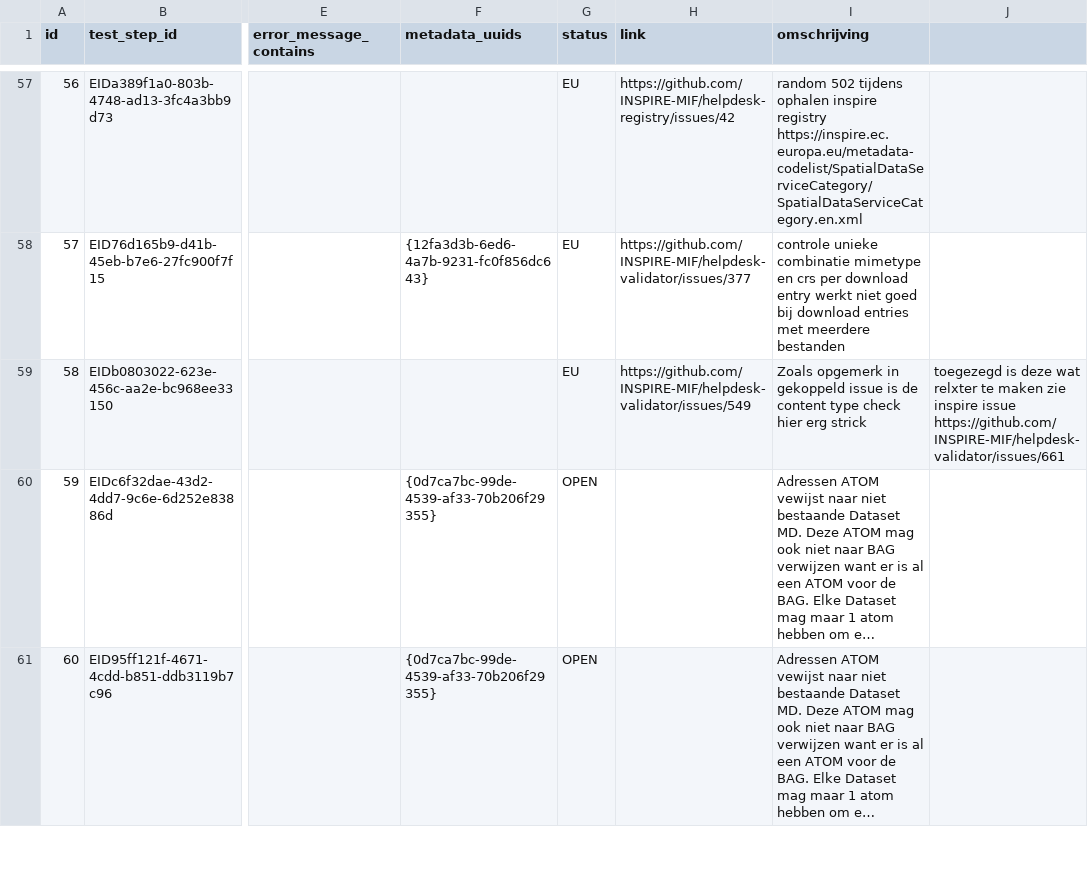
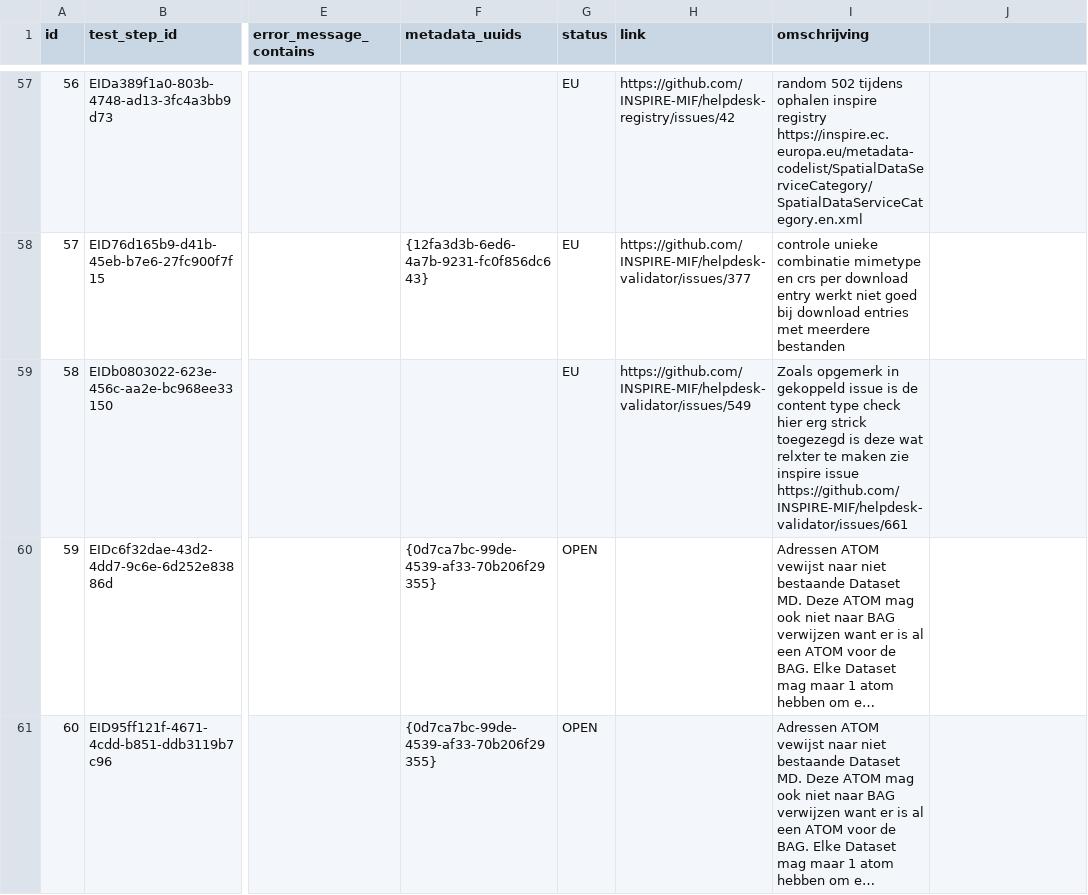
Before and after one commit to PDOK/inspire_etf_know_issues, a CSV file: known_issues.csv, drawn as a sheet; only a part is shown, gaps mark what is left out; long unchanged cells end in …; the diff names each change by its address in the sheet, - before the commit and + after, or states it on an @@ line.

Commit message:
Update known_issues.csv

```diff
--- a/known_issues.csv
+++ b/known_issues.csv
-I59 (omschrijving): …erg strick
+I59 (omschrijving): …erg strick toegezegd is deze wat relxter te maken zie inspire issue https://github.com/INSPIRE-MIF/helpdesk-validator/issues/661
-J59: toegezegd is deze wat relxter te maken zie inspire issue https://github.com/INSPIRE-MIF/helpdesk-validator/issues/661
+J59: (empty)
```
